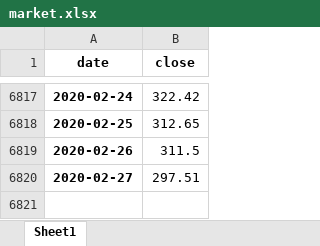
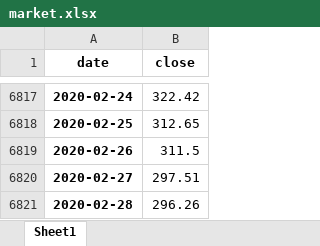
Before and after one commit to rampingray/ic-portfolio, an Excel workbook: outputs/market.xlsx, sheet Sheet1, drawn as a sheet; only a part is shown, gaps mark what is left out; values as stored, in another font and other column widths than the file's, no borders; the diff names each change by its address in the sheet, - before the commit and + after, or states it on an @@ line.

```diff
--- a/outputs/market.xlsx (sheet Sheet1)
+++ b/outputs/market.xlsx (sheet Sheet1)
+row 6821: 2020-02-28 | 296.26
```
Also changed, not shown: outputs/normalizedPortfolio.xlsx, outputs/sector_prices.xlsx, 2 other files.
